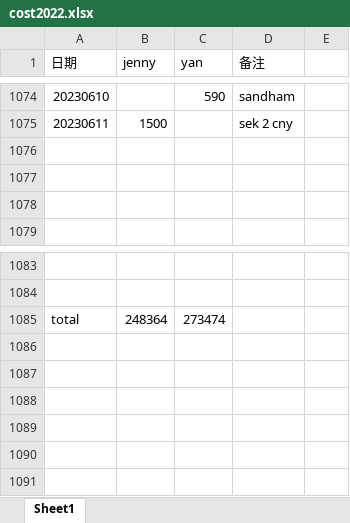
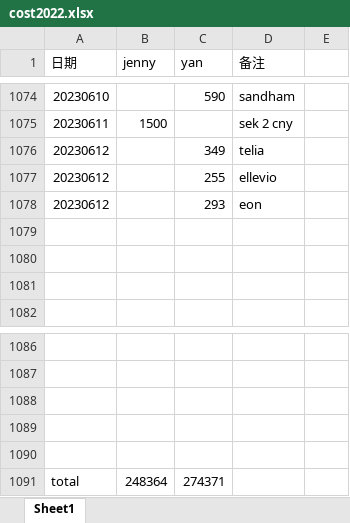
Before and after one commit to yanhuanwang/cost2022, an Excel workbook: cost2022.xlsx, sheet Sheet1, drawn as a sheet; only a part is shown, gaps mark what is left out; values as stored, in another font and other column widths than the file's, no borders; addresses are those after the commit; the diff names each change by its address in the sheet, - before the commit and + after, or states it on an @@ line.

Commit message:
20230611

```diff
--- a/cost2022.xlsx (sheet Sheet1)
+++ b/cost2022.xlsx (sheet Sheet1)
+row 1076: 20230612 |  | 349 | telia
+row 1077: 20230612 |  | 255 | ellevio
+row 1078: 20230612 |  | 293 | eon
+row 1088: (empty)
+row 1089: (empty)
+row 1090: (empty)
-C1091 (yan): 273474
+C1091 (yan): 274371
```
Also changed, not shown: formulas that keep their value.
